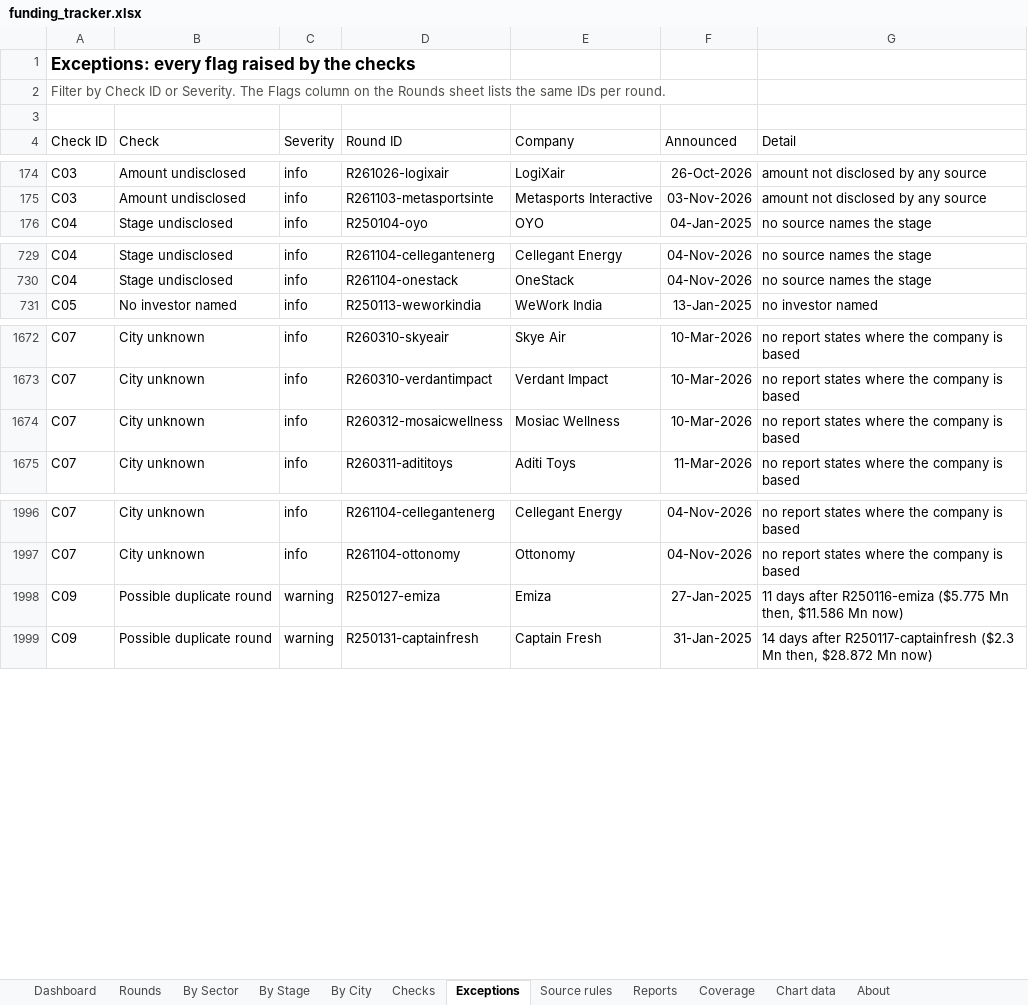
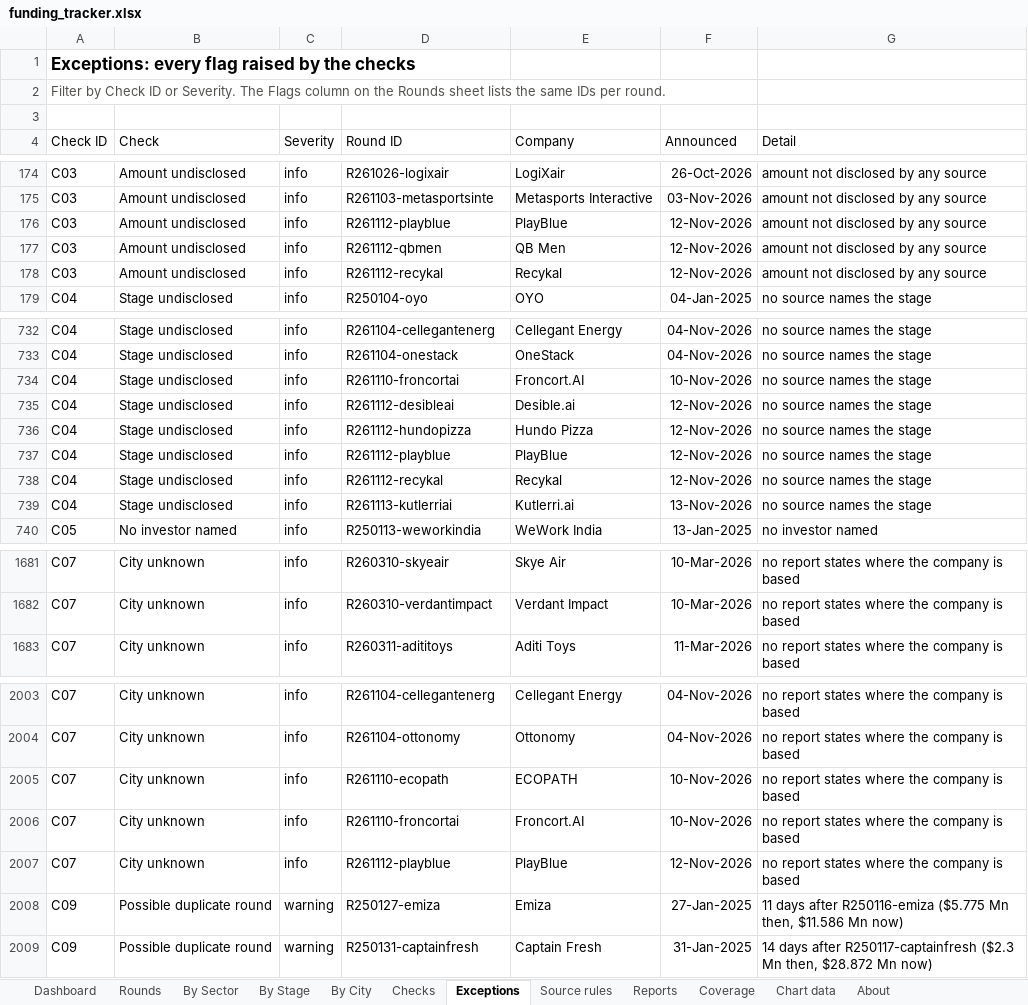
Before and after one commit to pkjx29/funding-tracker, an Excel workbook: reports/funding_tracker.xlsx, sheet Exceptions, drawn as a sheet; only a part is shown, gaps mark what is left out; values as stored, in another font and other column widths than the file's, no borders; table styles not drawn; removed rows and columns are numbered as before the commit, all else as after; the diff covers the shown part only; the diff names each change by its address in the sheet, - before the commit and + after, or states it on an @@ line.

```diff
--- a/reports/funding_tracker.xlsx (sheet Exceptions)
+++ b/reports/funding_tracker.xlsx (sheet Exceptions)
+row 176: C03 | Amount undisclosed | info | R261112-playblue | PlayBlue | 12-Nov-2026 | amount not disclosed by any source
+row 177: C03 | Amount undisclosed | info | R261112-qbmen | QB Men | 12-Nov-2026 | amount not disclosed by any source
+row 178: C03 | Amount undisclosed | info | R261112-recykal | Recykal | 12-Nov-2026 | amount not disclosed by any source
+row 734: C04 | Stage undisclosed | info | R261110-froncortai | Froncort.AI | 10-Nov-2026 | no source names the stage
+row 735: C04 | Stage undisclosed | info | R261112-desibleai | Desible.ai | 12-Nov-2026 | no source names the stage
+row 736: C04 | Stage undisclosed | info | R261112-hundopizza | Hundo Pizza | 12-Nov-2026 | no source names the stage
+row 737: C04 | Stage undisclosed | info | R261112-playblue | PlayBlue | 12-Nov-2026 | no source names the stage
+row 738: C04 | Stage undisclosed | info | R261112-recykal | Recykal | 12-Nov-2026 | no source names the stage
+row 739: C04 | Stage undisclosed | info | R261113-kutlerriai | Kutlerri.ai | 13-Nov-2026 | no source names the stage
-row 1674: C07 | City unknown | info | R260312-mosaicwellness | Mosiac Wellness | 10-Mar-2026 | no report states where the company is based
+row 2005: C07 | City unknown | info | R261110-ecopath | ECOPATH | 10-Nov-2026 | no report states where the company is based
+row 2006: C07 | City unknown | info | R261110-froncortai | Froncort.AI | 10-Nov-2026 | no report states where the company is based
+row 2007: C07 | City unknown | info | R261112-playblue | PlayBlue | 12-Nov-2026 | no report states where the company is based
```
Also changed, not shown: 2 added rows, 1 removed row and 15 edited cells elsewhere in this sheet, sheet Rounds, sheet Reports, sheet By City, sheet Checks, sheet Dashboard, sheet Chart data, 3 more sheets, formulas that keep their value, 11 other files.
